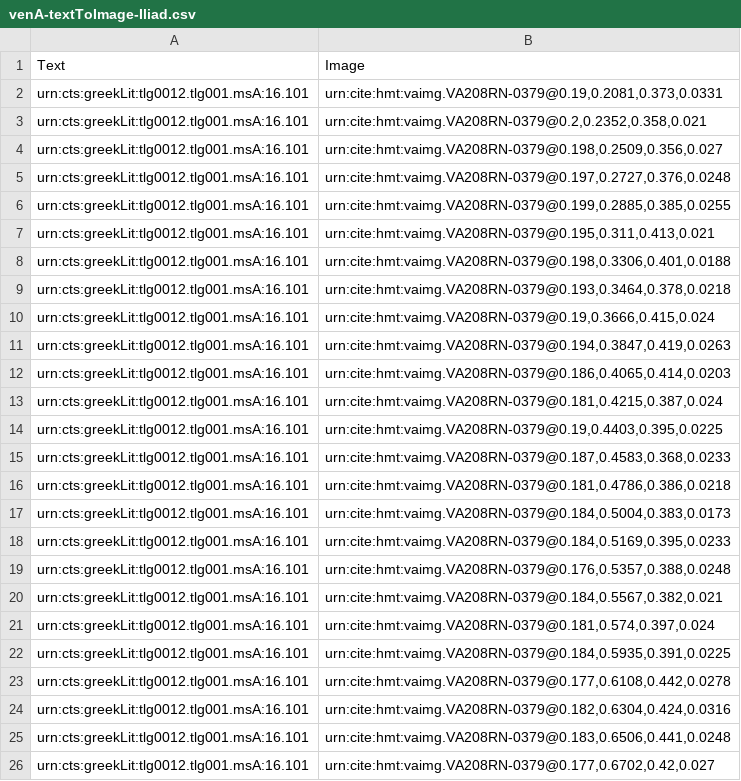
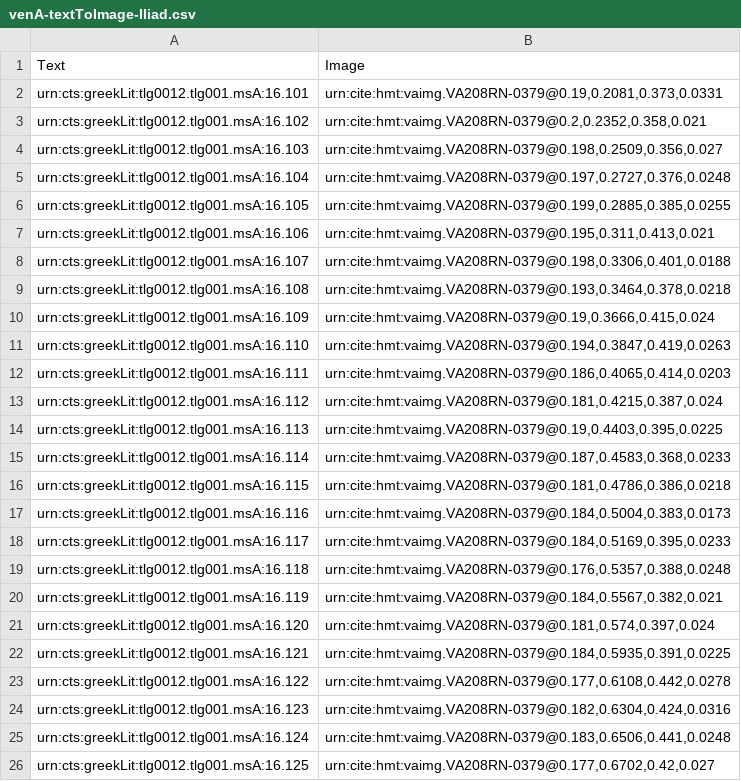
Before and after one commit to hmteditors/furman, a CSV file: 208r/indices/venA-textToImage-Iliad.csv, drawn as a sheet.

Commit message:
Update venA-textToImage-Iliad.csv

```diff
--- a/208r/indices/venA-textToImage-Iliad.csv
+++ b/208r/indices/venA-textToImage-Iliad.csv
@@ -2,25 +2,25 @@ Text, Image
 urn:cts:greekLit:tlg0012.tlg001.msA:16.101,"urn:cite:hmt:vaimg.VA208RN-0379@0.19,0.2081,0.373,0.0331"
-urn:cts:greekLit:tlg0012.tlg001.msA:16.101,"urn:cite:hmt:vaimg.VA208RN-0379@0.2,0.2352,0.358,0.021"
-urn:cts:greekLit:tlg0012.tlg001.msA:16.101,"urn:cite:hmt:vaimg.VA208RN-0379@0.198,0.2509,0.356,0.027"
-urn:cts:greekLit:tlg0012.tlg001.msA:16.101,"urn:cite:hmt:vaimg.VA208RN-0379@0.197,0.2727,0.376,0.0248"
-urn:cts:greekLit:tlg0012.tlg001.msA:16.101,"urn:cite:hmt:vaimg.VA208RN-0379@0.199,0.2885,0.385,0.0255"
-urn:cts:greekLit:tlg0012.tlg001.msA:16.101,"urn:cite:hmt:vaimg.VA208RN-0379@0.195,0.311,0.413,0.021"
-urn:cts:greekLit:tlg0012.tlg001.msA:16.101,"urn:cite:hmt:vaimg.VA208RN-0379@0.198,0.3306,0.401,0.0188"
-urn:cts:greekLit:tlg0012.tlg001.msA:16.101,"urn:cite:hmt:vaimg.VA208RN-0379@0.193,0.3464,0.378,0.0218"
-urn:cts:greekLit:tlg0012.tlg001.msA:16.101,"urn:cite:hmt:vaimg.VA208RN-0379@0.19,0.3666,0.415,0.024"
-urn:cts:greekLit:tlg0012.tlg001.msA:16.101,"urn:cite:hmt:vaimg.VA208RN-0379@0.194,0.3847,0.419,0.0263"
-urn:cts:greekLit:tlg0012.tlg001.msA:16.101,"urn:cite:hmt:vaimg.VA208RN-0379@0.186,0.4065,0.414,0.0203"
-urn:cts:greekLit:tlg0012.tlg001.msA:16.101,"urn:cite:hmt:vaimg.VA208RN-0379@0.181,0.4215,0.387,0.024"
-urn:cts:greekLit:tlg0012.tlg001.msA:16.101,"urn:cite:hmt:vaimg.VA208RN-0379@0.19,0.4403,0.395,0.0225"
-urn:cts:greekLit:tlg0012.tlg001.msA:16.101,"urn:cite:hmt:vaimg.VA208RN-0379@0.187,0.4583,0.368,0.0233"
-urn:cts:greekLit:tlg0012.tlg001.msA:16.101,"urn:cite:hmt:vaimg.VA208RN-0379@0.181,0.4786,0.386,0.0218"
-urn:cts:greekLit:tlg0012.tlg001.msA:16.101,"urn:cite:hmt:vaimg.VA208RN-0379@0.184,0.5004,0.383,0.0173"
-urn:cts:greekLit:tlg0012.tlg001.msA:16.101,"urn:cite:hmt:vaimg.VA208RN-0379@0.184,0.5169,0.395,0.0233"
-urn:cts:greekLit:tlg0012.tlg001.msA:16.101,"urn:cite:hmt:vaimg.VA208RN-0379@0.176,0.5357,0.388,0.0248"
-urn:cts:greekLit:tlg0012.tlg001.msA:16.101,"urn:cite:hmt:vaimg.VA208RN-0379@0.184,0.5567,0.382,0.021"
-urn:cts:greekLit:tlg0012.tlg001.msA:16.101,"urn:cite:hmt:vaimg.VA208RN-0379@0.181,0.574,0.397,0.024"
-urn:cts:greekLit:tlg0012.tlg001.msA:16.101,"urn:cite:hmt:vaimg.VA208RN-0379@0.184,0.5935,0.391,0.0225"
-urn:cts:greekLit:tlg0012.tlg001.msA:16.101,"urn:cite:hmt:vaimg.VA208RN-0379@0.177,0.6108,0.442,0.0278"
-urn:cts:greekLit:tlg0012.tlg001.msA:16.101,"urn:cite:hmt:vaimg.VA208RN-0379@0.182,0.6304,0.424,0.0316"
-urn:cts:greekLit:tlg0012.tlg001.msA:16.101,"urn:cite:hmt:vaimg.VA208RN-0379@0.183,0.6506,0.441,0.0248"
-urn:cts:greekLit:tlg0012.tlg001.msA:16.101,"urn:cite:hmt:vaimg.VA208RN-0379@0.177,0.6702,0.42,0.027"
+urn:cts:greekLit:tlg0012.tlg001.msA:16.102,"urn:cite:hmt:vaimg.VA208RN-0379@0.2,0.2352,0.358,0.021"
+urn:cts:greekLit:tlg0012.tlg001.msA:16.103,"urn:cite:hmt:vaimg.VA208RN-0379@0.198,0.2509,0.356,0.027"
+urn:cts:greekLit:tlg0012.tlg001.msA:16.104,"urn:cite:hmt:vaimg.VA208RN-0379@0.197,0.2727,0.376,0.0248"
+urn:cts:greekLit:tlg0012.tlg001.msA:16.105,"urn:cite:hmt:vaimg.VA208RN-0379@0.199,0.2885,0.385,0.0255"
+urn:cts:greekLit:tlg0012.tlg001.msA:16.106,"urn:cite:hmt:vaimg.VA208RN-0379@0.195,0.311,0.413,0.021"
+urn:cts:greekLit:tlg0012.tlg001.msA:16.107,"urn:cite:hmt:vaimg.VA208RN-0379@0.198,0.3306,0.401,0.0188"
+urn:cts:greekLit:tlg0012.tlg001.msA:16.108,"urn:cite:hmt:vaimg.VA208RN-0379@0.193,0.3464,0.378,0.0218"
+urn:cts:greekLit:tlg0012.tlg001.msA:16.109,"urn:cite:hmt:vaimg.VA208RN-0379@0.19,0.3666,0.415,0.024"
+urn:cts:greekLit:tlg0012.tlg001.msA:16.110,"urn:cite:hmt:vaimg.VA208RN-0379@0.194,0.3847,0.419,0.0263"
+urn:cts:greekLit:tlg0012.tlg001.msA:16.111,"urn:cite:hmt:vaimg.VA208RN-0379@0.186,0.4065,0.414,0.0203"
+urn:cts:greekLit:tlg0012.tlg001.msA:16.112,"urn:cite:hmt:vaimg.VA208RN-0379@0.181,0.4215,0.387,0.024"
+urn:cts:greekLit:tlg0012.tlg001.msA:16.113,"urn:cite:hmt:vaimg.VA208RN-0379@0.19,0.4403,0.395,0.0225"
+urn:cts:greekLit:tlg0012.tlg001.msA:16.114,"urn:cite:hmt:vaimg.VA208RN-0379@0.187,0.4583,0.368,0.0233"
+urn:cts:greekLit:tlg0012.tlg001.msA:16.115,"urn:cite:hmt:vaimg.VA208RN-0379@0.181,0.4786,0.386,0.0218"
+urn:cts:greekLit:tlg0012.tlg001.msA:16.116,"urn:cite:hmt:vaimg.VA208RN-0379@0.184,0.5004,0.383,0.0173"
+urn:cts:greekLit:tlg0012.tlg001.msA:16.117,"urn:cite:hmt:vaimg.VA208RN-0379@0.184,0.5169,0.395,0.0233"
+urn:cts:greekLit:tlg0012.tlg001.msA:16.118,"urn:cite:hmt:vaimg.VA208RN-0379@0.176,0.5357,0.388,0.0248"
+urn:cts:greekLit:tlg0012.tlg001.msA:16.119,"urn:cite:hmt:vaimg.VA208RN-0379@0.184,0.5567,0.382,0.021"
+urn:cts:greekLit:tlg0012.tlg001.msA:16.120,"urn:cite:hmt:vaimg.VA208RN-0379@0.181,0.574,0.397,0.024"
+urn:cts:greekLit:tlg0012.tlg001.msA:16.121,"urn:cite:hmt:vaimg.VA208RN-0379@0.184,0.5935,0.391,0.0225"
+urn:cts:greekLit:tlg0012.tlg001.msA:16.122,"urn:cite:hmt:vaimg.VA208RN-0379@0.177,0.6108,0.442,0.0278"
+urn:cts:greekLit:tlg0012.tlg001.msA:16.123,"urn:cite:hmt:vaimg.VA208RN-0379@0.182,0.6304,0.424,0.0316"
+urn:cts:greekLit:tlg0012.tlg001.msA:16.124,"urn:cite:hmt:vaimg.VA208RN-0379@0.183,0.6506,0.441,0.0248"
+urn:cts:greekLit:tlg0012.tlg001.msA:16.125,"urn:cite:hmt:vaimg.VA208RN-0379@0.177,0.6702,0.42,0.027"
```
